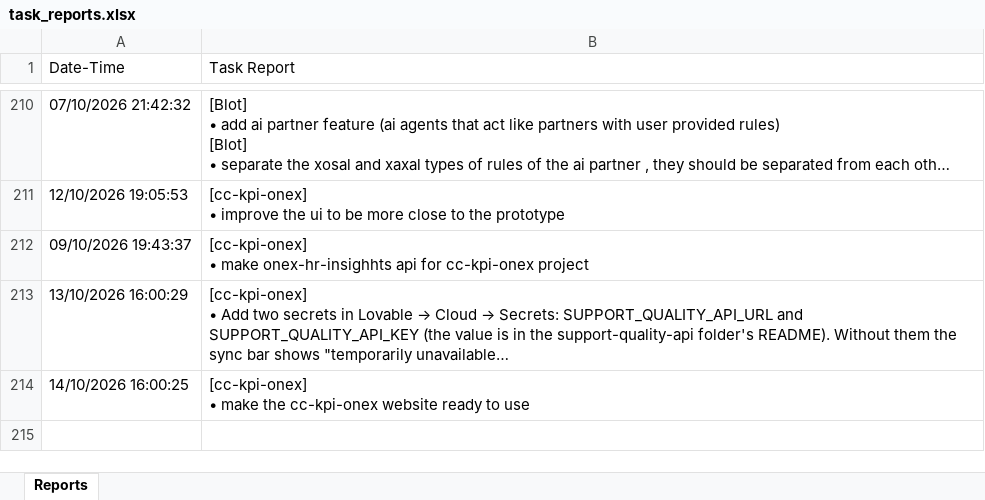
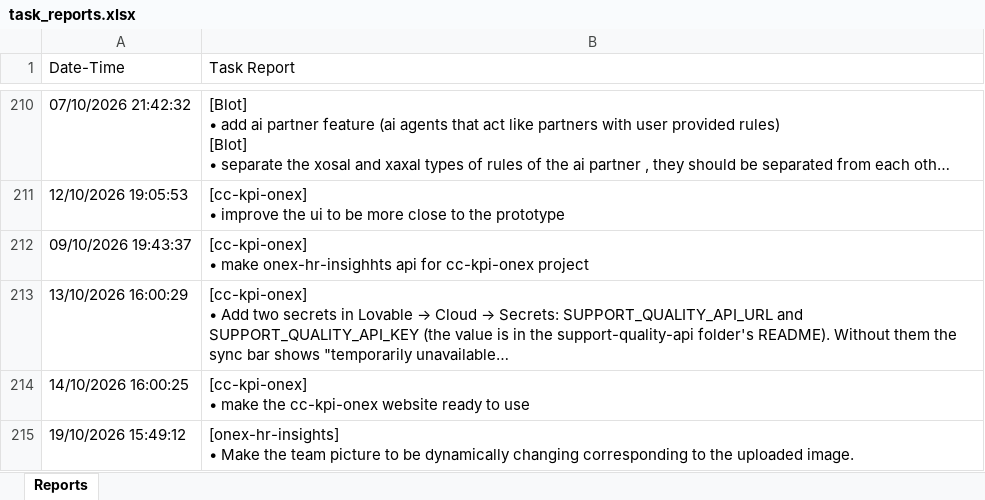
Before and after one commit to semyonsw/task_reporter, an Excel workbook: task_reports.xlsx, sheet Reports, drawn as a sheet; only a part is shown, gaps mark what is left out; long unchanged cells end in …; values as stored, in another font and other column widths than the file's, no borders; ↵ is a line break in a cell; the diff names each change by its address in the sheet, - before the commit and + after, or states it on an @@ line.

Commit message:
live update of tasks

```diff
--- a/task_reports.xlsx (sheet Reports)
+++ b/task_reports.xlsx (sheet Reports)
+row 215: 19/10/2026 15:49:12 | [onex-hr-insights] ↵ • Make the team picture to be dynamically changing corresponding to the uploaded image.
```
Also changed, not shown: 1 other file.
